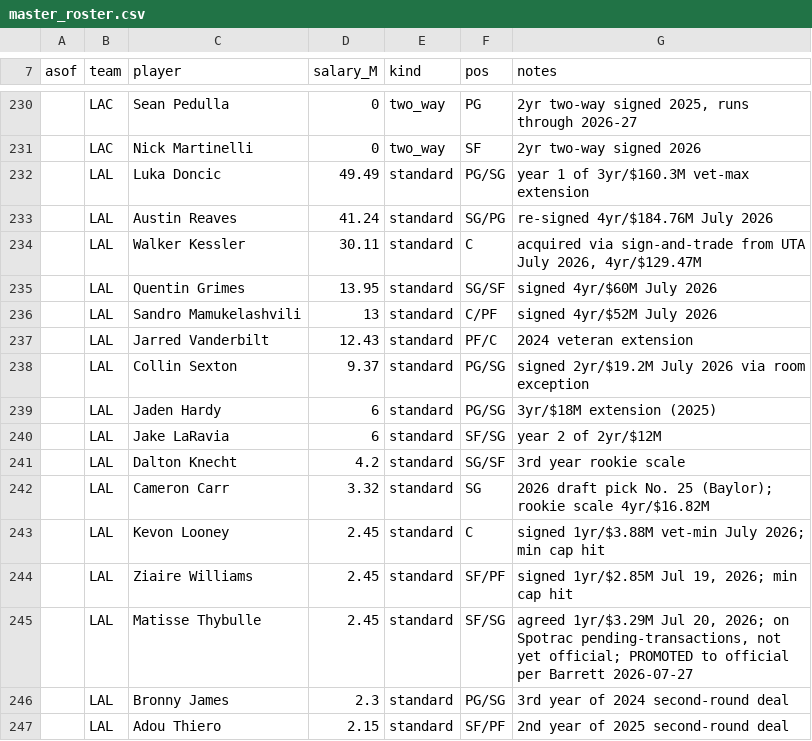
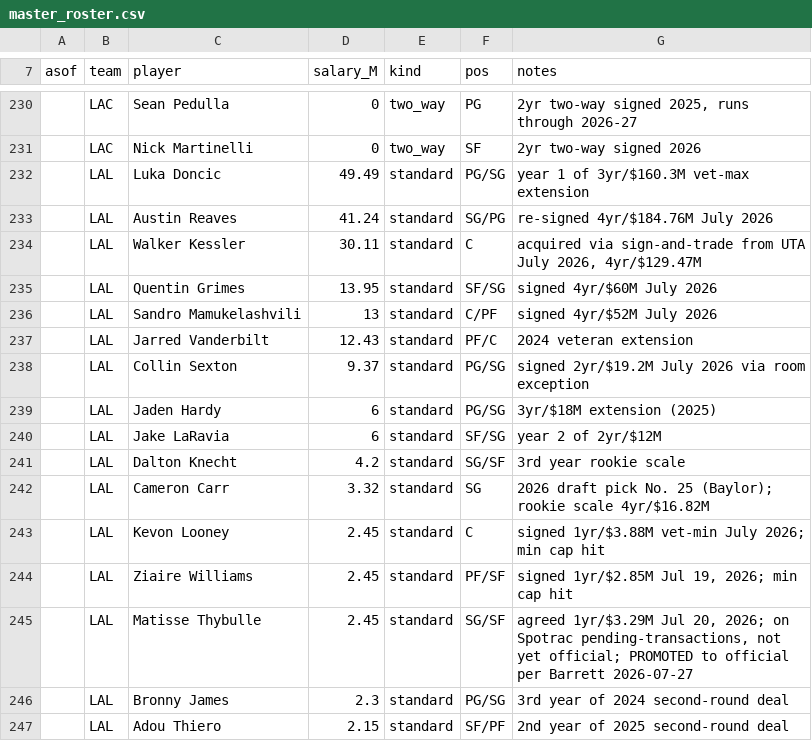
Before and after one commit to Barrett879/nba-value-app, a CSV file: data/master_roster.csv, drawn as a sheet; only a part is shown, gaps mark what is left out.

```diff
--- a/data/master_roster.csv
+++ b/data/master_roster.csv
@@ -234,3 +234,3 @@ asof,team,player,salary_M,kind,pos,notes
 ,LAL,Walker Kessler,30.11,standard,C,"acquired via sign-and-trade from UTA July 2026, 4yr/$129.47M"
-,LAL,Quentin Grimes,13.95,standard,SG/SF,signed 4yr/$60M July 2026
+,LAL,Quentin Grimes,13.95,standard,SF/SG,signed 4yr/$60M July 2026
 ,LAL,Sandro Mamukelashvili,13,standard,C/PF,signed 4yr/$52M July 2026
@@ -243,4 +243,4 @@ asof,team,player,salary_M,kind,pos,notes
 ,LAL,Kevon Looney,2.45,standard,C,signed 1yr/$3.88M vet-min July 2026; min cap hit
-,LAL,Ziaire Williams,2.45,standard,SF/PF,"signed 1yr/$2.85M Jul 19, 2026; min cap hit"
-,LAL,Matisse Thybulle,2.45,standard,SF/SG,"agreed 1yr/$3.29M Jul 20, 2026; on Spotrac pending-transactions, not yet official; PROMOTED to official per Barrett 2026-07-27"
+,LAL,Ziaire Williams,2.45,standard,PF/SF,"signed 1yr/$2.85M Jul 19, 2026; min cap hit"
+,LAL,Matisse Thybulle,2.45,standard,SG/SF,"agreed 1yr/$3.29M Jul 20, 2026; on Spotrac pending-transactions, not yet official; PROMOTED to official per Barrett 2026-07-27"
 ,LAL,Bronny James,2.3,standard,PG/SG,3rd year of 2024 second-round deal
```
Also changed, not shown: data/player_positions_override.csv, 2 other files.
